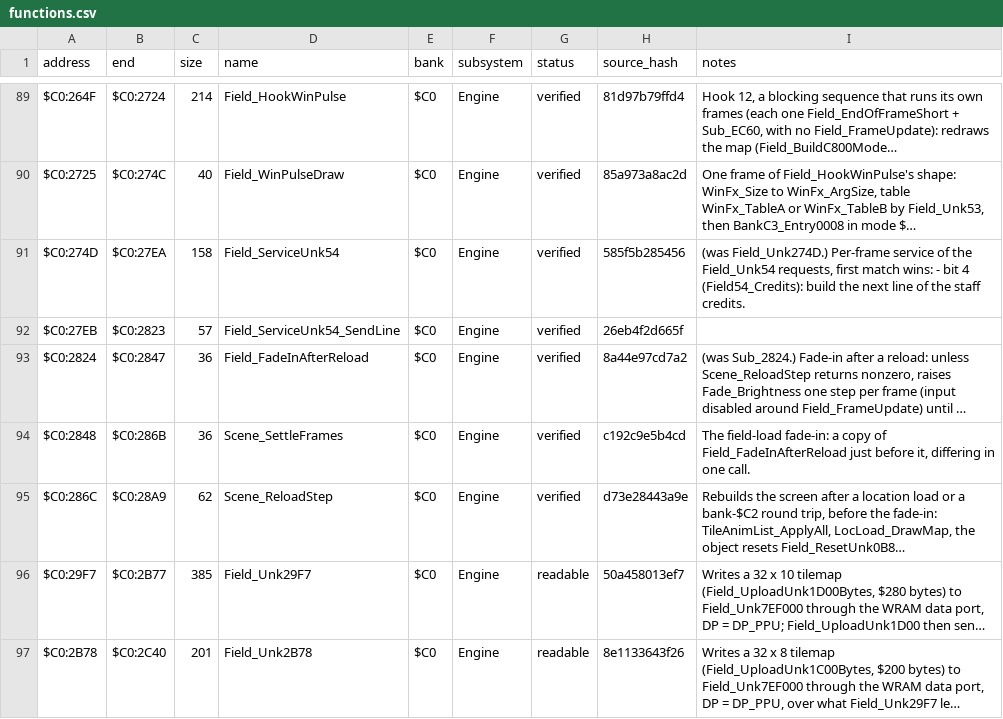
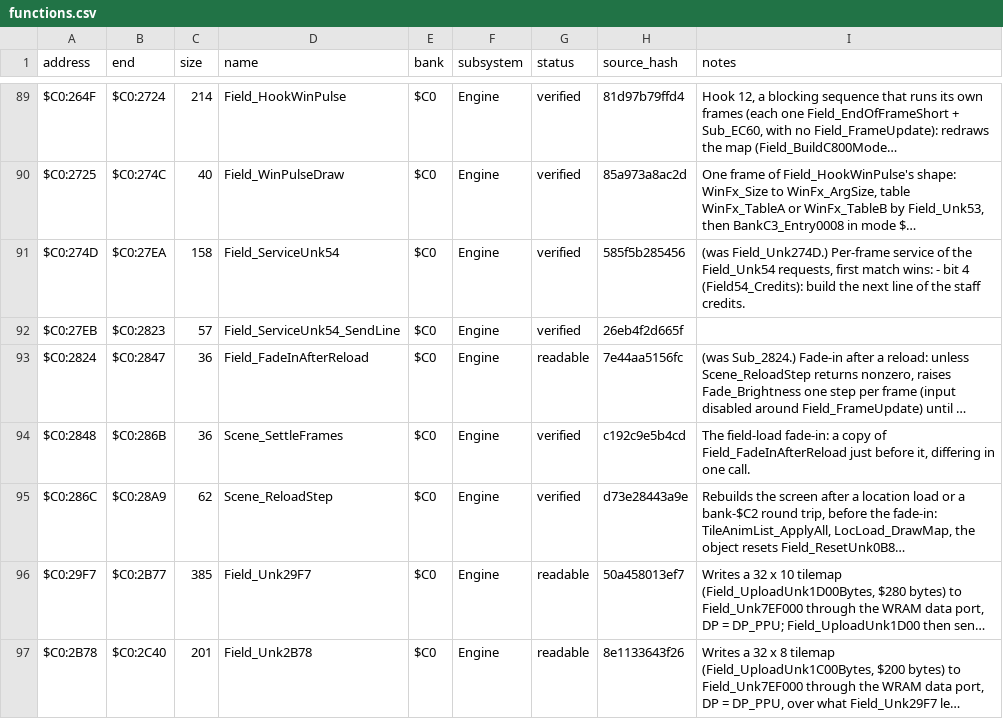
Before and after one commit to ThisIsAkill/ChronoRET, a CSV file: symbols/functions.csv, drawn as a sheet; only a part is shown, gaps mark what is left out; long unchanged cells end in …; the diff covers the shown part only; the diff names each change by its address in the sheet, - before the commit and + after, or states it on an @@ line.

Commit message:
Name the matched callers in bank $C0 headers

```diff
--- a/symbols/functions.csv
+++ b/symbols/functions.csv
-G93 (status): verified
+G93 (status): readable
-H93 (source_hash): 8a44e97cd7a2
+H93 (source_hash): 7e44aa5156fc
```
Also changed, not shown: 74 edited cells elsewhere in this file, 6 other files.
